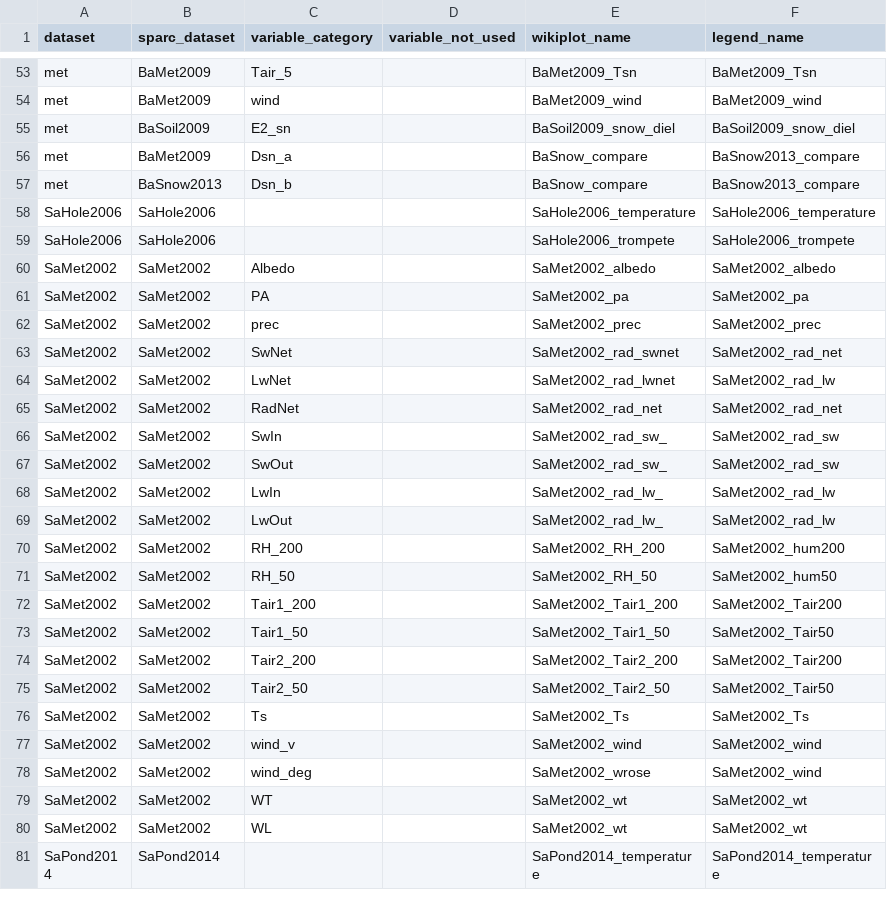
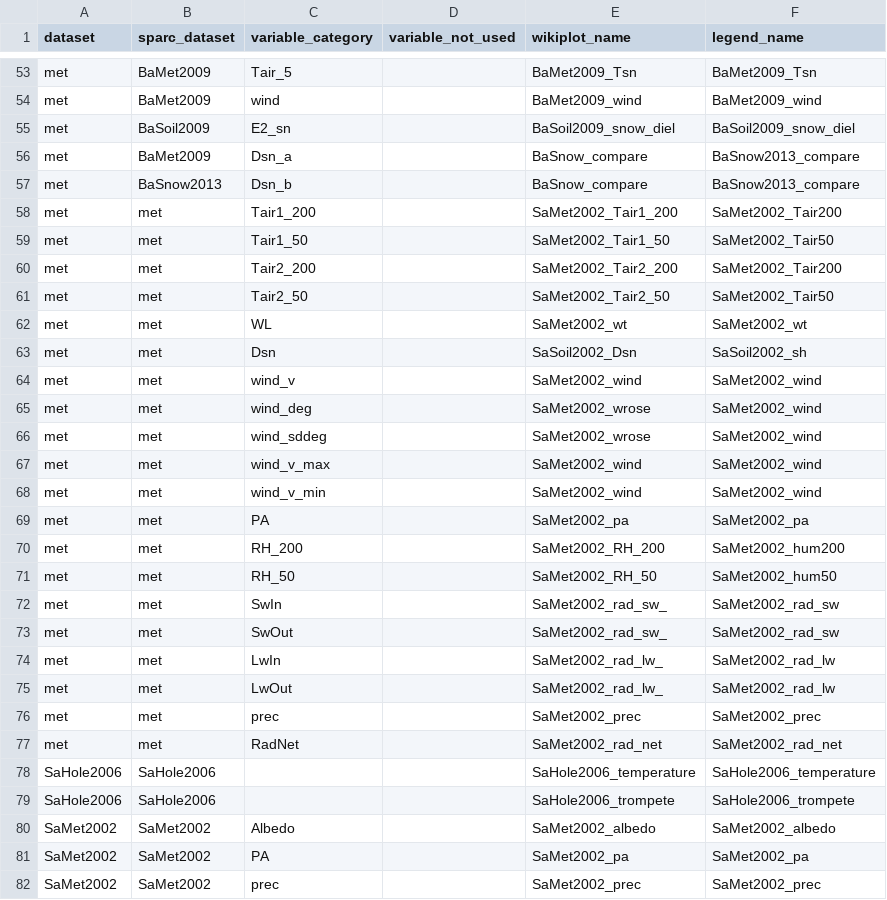
Before and after one commit to Steephan/AWI_LTO_required-scripts-and-files, a CSV file: settings/wikiplots_variables.csv, drawn as a sheet; only a part is shown, gaps mark what is left out; the shorter side is filled out with more unchanged rows; the diff covers the shown part only.

Commit message:
wikiplots_variables.csv aktualisiert

```diff
--- a/settings/wikiplots_variables.csv
+++ b/settings/wikiplots_variables.csv
@@ -57,2 +57,22 @@ met,BaMet2009,Dsn_a,,BaSnow_compare,BaSnow2013_compare
 met,BaSnow2013,Dsn_b,,BaSnow_compare,BaSnow2013_compare
+met,met,Tair1_200,,SaMet2002_Tair1_200,SaMet2002_Tair200
+met,met,Tair1_50,,SaMet2002_Tair1_50,SaMet2002_Tair50
+met,met,Tair2_200,,SaMet2002_Tair2_200,SaMet2002_Tair200
+met,met,Tair2_50,,SaMet2002_Tair2_50,SaMet2002_Tair50
+met,met,WL,,SaMet2002_wt,SaMet2002_wt
+met,met,Dsn,,SaSoil2002_Dsn,SaSoil2002_sh
+met,met,wind_v,,SaMet2002_wind,SaMet2002_wind
+met,met,wind_deg,,SaMet2002_wrose,SaMet2002_wind
+met,met,wind_sddeg,,SaMet2002_wrose,SaMet2002_wind
+met,met,wind_v_max,,SaMet2002_wind,SaMet2002_wind
+met,met,wind_v_min,,SaMet2002_wind,SaMet2002_wind
+met,met,PA,,SaMet2002_pa,SaMet2002_pa
+met,met,RH_200,,SaMet2002_RH_200,SaMet2002_hum200
+met,met,RH_50,,SaMet2002_RH_50,SaMet2002_hum50
+met,met,SwIn,,SaMet2002_rad_sw_,SaMet2002_rad_sw
+met,met,SwOut,,SaMet2002_rad_sw_,SaMet2002_rad_sw
+met,met,LwIn,,SaMet2002_rad_lw_,SaMet2002_rad_lw
+met,met,LwOut,,SaMet2002_rad_lw_,SaMet2002_rad_lw
+met,met,prec,,SaMet2002_prec,SaMet2002_prec
+met,met,RadNet,,SaMet2002_rad_net,SaMet2002_rad_net
 SaHole2006,SaHole2006,,,SaHole2006_temperature,SaHole2006_temperature
```
Also changed, not shown: 20 added rows elsewhere in this file.
